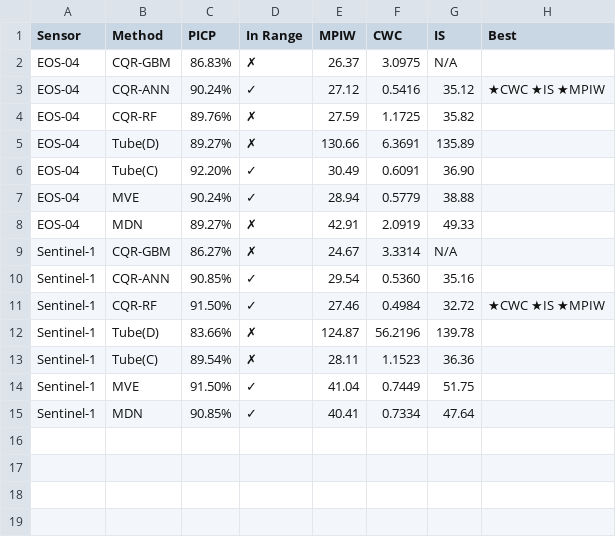
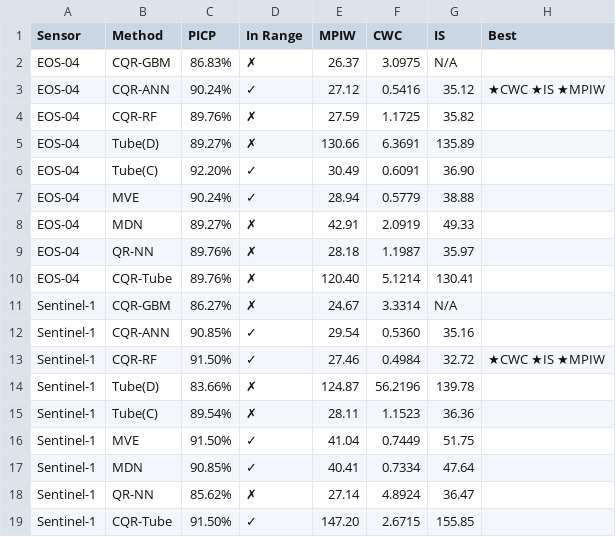
Before and after one commit to ApexLegend007/sar-soil-moisture-pi, a CSV file: experiments/classification_new_data/output/eval_comparison/summary_table.csv, drawn as a sheet.

Commit message:
Add 28_05_2026 output folder with best results analysis
- Added 28_05_2026/ output folder (copy of 27_5_2026_output)
- Added bestresults/ subfolder with best model selection:
  * QR-NN is best model for both EOS-04 and Sentinel-1
  * Best: EOS-04 QR-NN (PICP=0.8976, MPIW=28.18, CWC=1.20, IS=35.97)
  * Includes best_results.json with full analysis and reasoning
- Updated 27_5_2026_output results and plots
- Updated eval_comparison plots and summary
- Added draw_ann_architecture.py code

```diff
--- a/experiments/classification_new_data/output/eval_comparison/summary_table.csv
+++ b/experiments/classification_new_data/output/eval_comparison/summary_table.csv
@@ -8,2 +8,4 @@ EOS-04,MVE,90.24%,✓,28.94,0.5779,38.88,
 EOS-04,MDN,89.27%,✗,42.91,2.0919,49.33,
+EOS-04,QR-NN,89.76%,✗,28.18,1.1987,35.97,
+EOS-04,CQR-Tube,89.76%,✗,120.40,5.1214,130.41,
 Sentinel-1,CQR-GBM,86.27%,✗,24.67,3.3314,N/A,
@@ -15 +17,3 @@ Sentinel-1,MVE,91.50%,✓,41.04,0.7449,51.75,
 Sentinel-1,MDN,90.85%,✓,40.41,0.7334,47.64,
+Sentinel-1,QR-NN,85.62%,✗,27.14,4.8924,36.47,
+Sentinel-1,CQR-Tube,91.50%,✓,147.20,2.6715,155.85,
```
Also changed, not shown: 34 other files.
